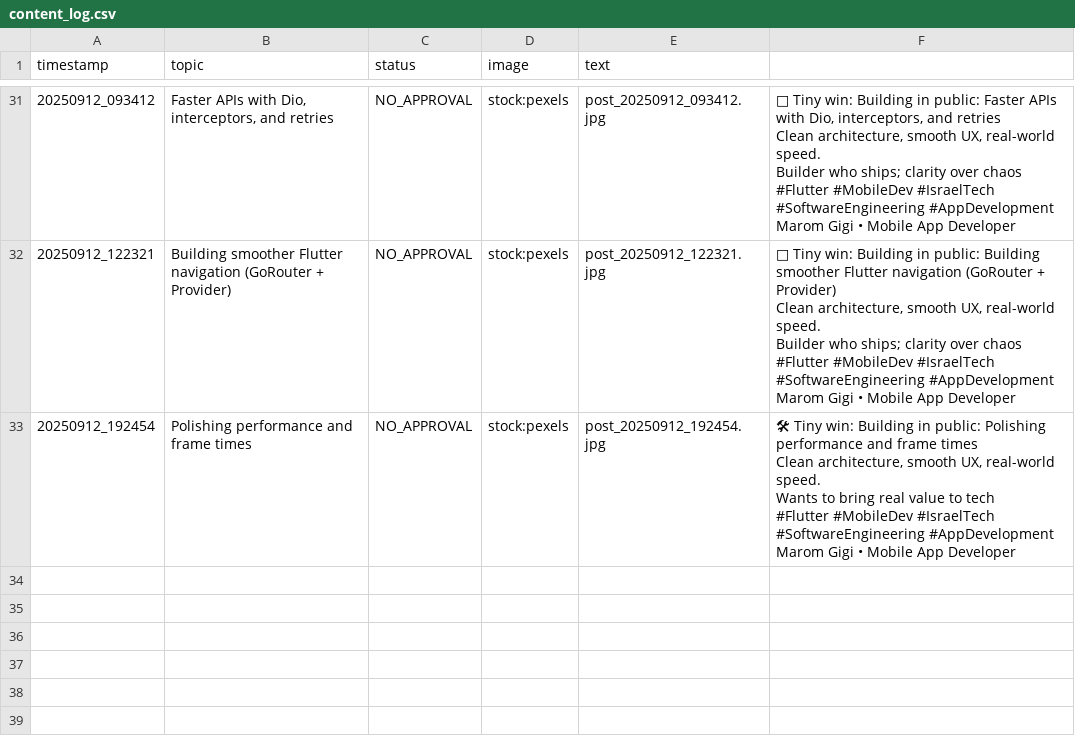
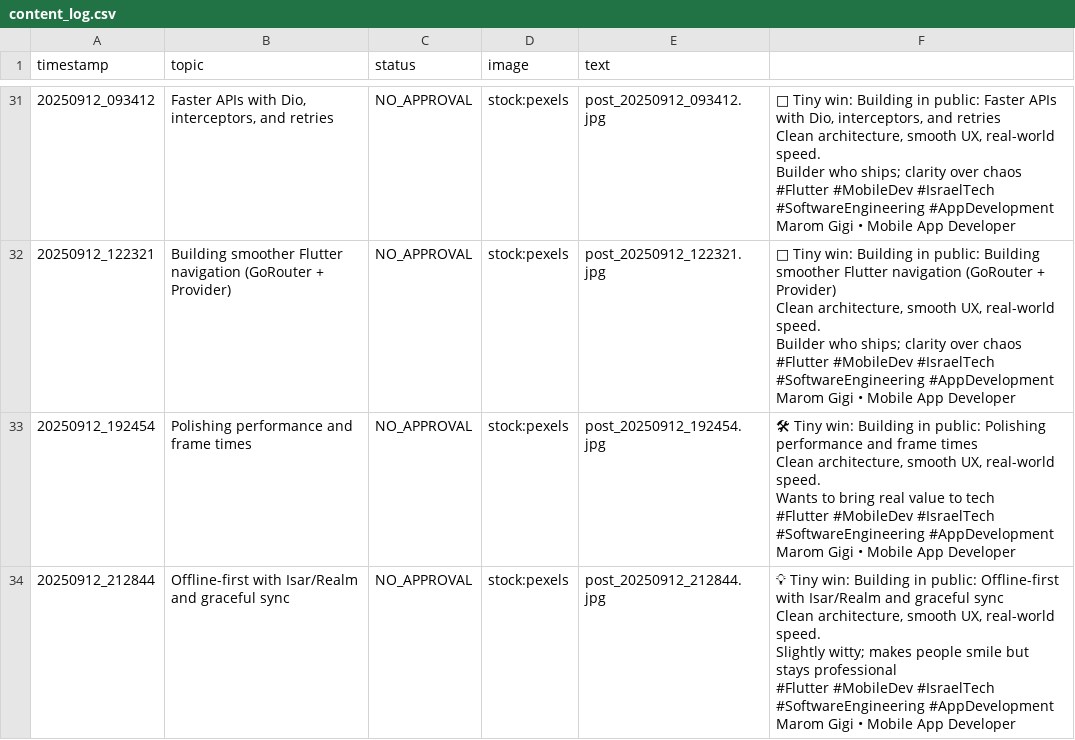
Before and after one commit to Marom313/linkedin-auto-poster-marom, a CSV file: content_log.csv, drawn as a sheet; only a part is shown, gaps mark what is left out; ↵ is a line break in a cell; the diff names each change by its address in the sheet, - before the commit and + after, or states it on an @@ line.

```diff
--- a/content_log.csv
+++ b/content_log.csv
+row 34: 20250912_212844 | Offline-first with Isar/Realm and graceful sync | NO_APPROVAL | stock:pexels | post_20250912_212844.jpg | 💡 Tiny win: Building in public: Offline-first with Isar/Realm and graceful sync ↵ Clean architecture, smooth UX, real-world speed. ↵ Slightly witty; makes people smile but stays professional ↵ #Flutter #MobileDev #IsraelTech #SoftwareEngineering #AppDevelopment ↵ Marom Gigi • Mobile App Developer
```
Also changed, not shown: 3 other files.
